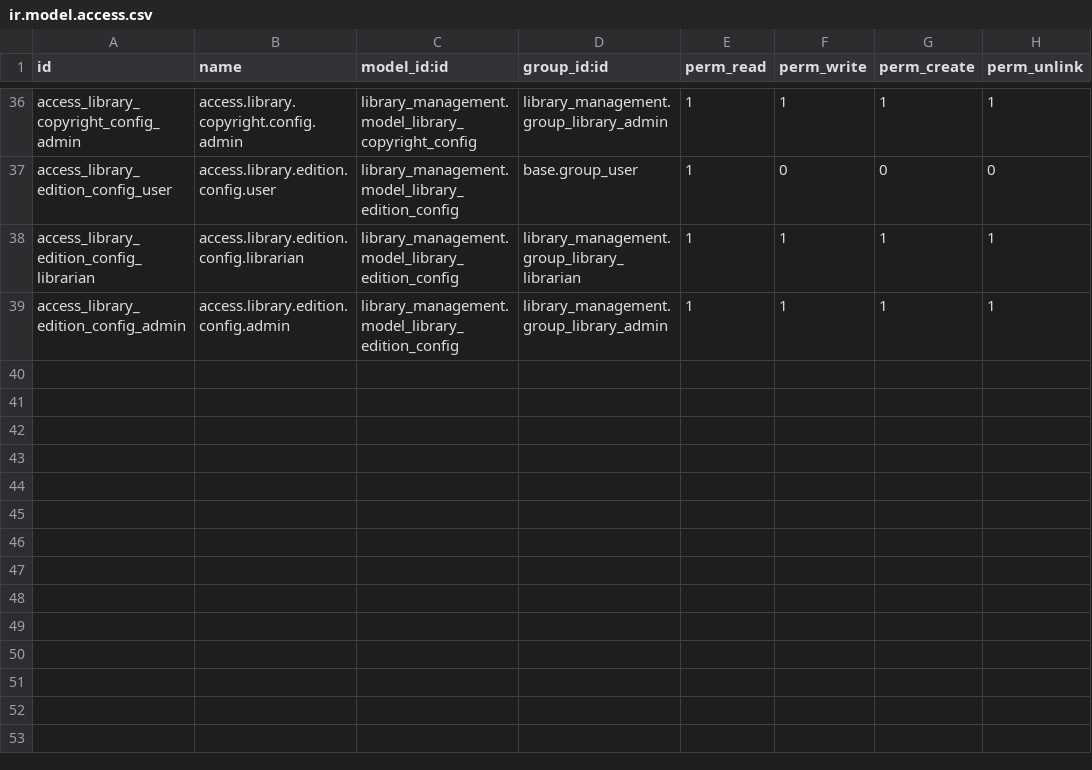
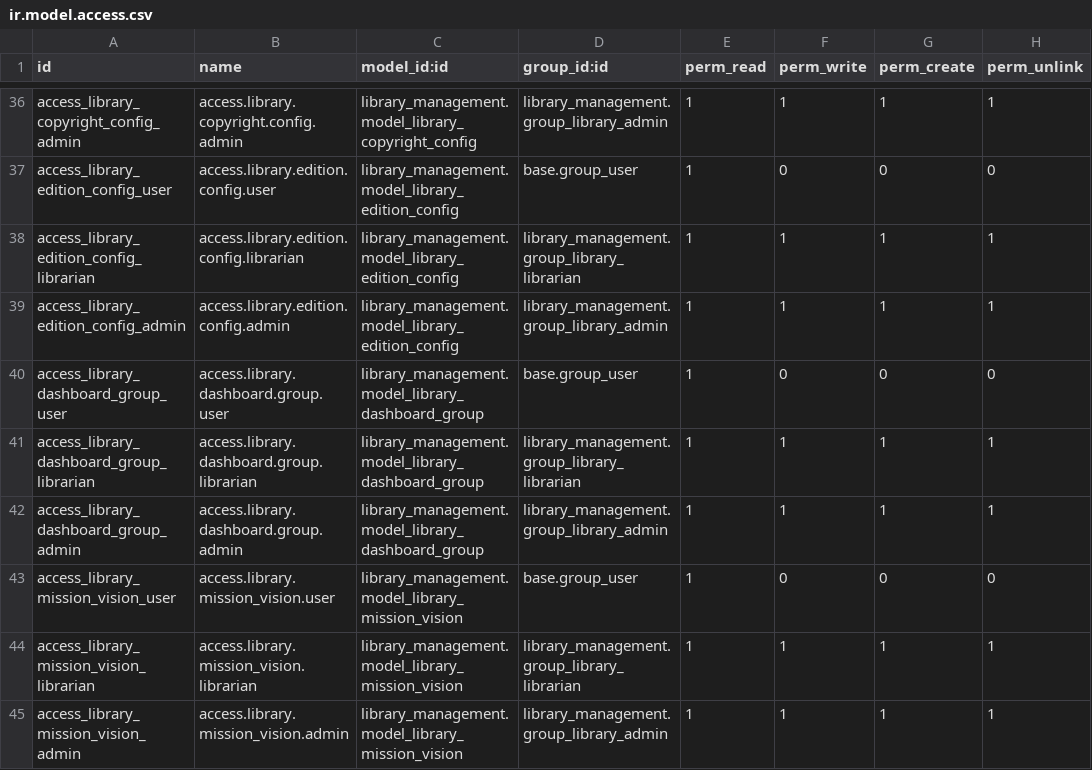
Before and after one commit to jhajha0912/library_management, a CSV file: security/ir.model.access.csv, drawn as a sheet; only a part is shown, gaps mark what is left out.

```diff
--- a/security/ir.model.access.csv
+++ b/security/ir.model.access.csv
@@ -39 +39,7 @@ access_library_edition_config_librarian,access.library.edition.config.librarian,
 access_library_edition_config_admin,access.library.edition.config.admin,library_management.model_library_edition_config,library_management.group_library_admin,1,1,1,1
+access_library_dashboard_group_user,access.library.dashboard.group.user,library_management.model_library_dashboard_group,base.group_user,1,0,0,0
+access_library_dashboard_group_librarian,access.library.dashboard.group.librarian,library_management.model_library_dashboard_group,library_management.group_library_librarian,1,1,1,1
+access_library_dashboard_group_admin,access.library.dashboard.group.admin,library_management.model_library_dashboard_group,library_management.group_library_admin,1,1,1,1
+access_library_mission_vision_user,access.library.mission_vision.user,library_management.model_library_mission_vision,base.group_user,1,0,0,0
+access_library_mission_vision_librarian,access.library.mission_vision.librarian,library_management.model_library_mission_vision,library_management.group_library_librarian,1,1,1,1
+access_library_mission_vision_admin,access.library.mission_vision.admin,library_management.model_library_mission_vision,library_management.group_library_admin,1,1,1,1
```
Also changed, not shown: 18 other files.
